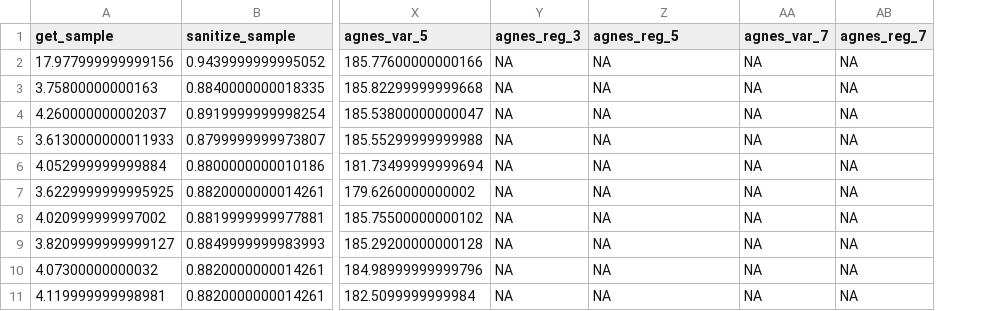
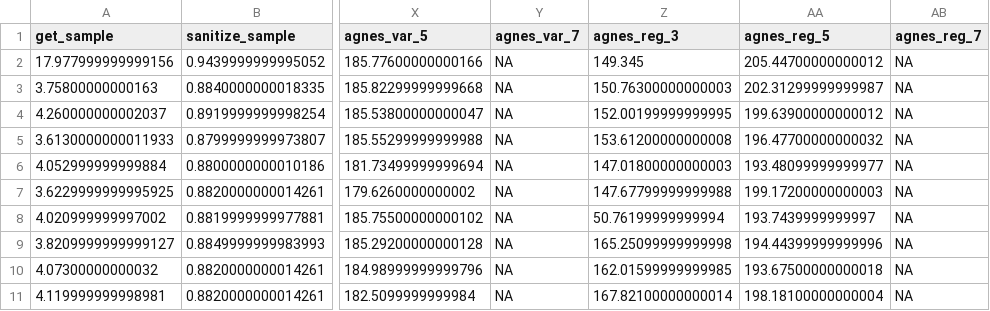
Before and after one commit to BTIP2023/pgc-perf-opt, a CSV file: benchmarks/ro3/ro3-1000-intel-all.csv, drawn as a sheet; only a part is shown, gaps mark what is left out; removed rows and columns are numbered as before the commit, all else as after; the diff names each change by its address in the sheet, - before the commit and + after, or states it on an @@ line.

Commit message:
FEAT: polished ro3-intel-1000-{all,none}.csv

```diff
--- a/benchmarks/ro3/ro3-1000-intel-all.csv
+++ b/benchmarks/ro3/ro3-1000-intel-all.csv
+column Z (agnes_reg_3), rows 2-11: 149.345 | 150.76300000000003 | 152.00199999999995 | 153.61200000000008 | 147.01800000000003 | 147.67799999999988 | 50.76199999999994 | 165.25099999999998 | 162.01599999999985 | 167.82100000000014
-column AA (agnes_var_7), rows 2-11: all NA
-Y1: agnes_reg_3
+Y1: agnes_var_7
-AA2 (agnes_reg_5): NA
+AA2 (agnes_reg_5): 205.44700000000012
-AA3 (agnes_reg_5): NA
+AA3 (agnes_reg_5): 202.31299999999987
-AA4 (agnes_reg_5): NA
+AA4 (agnes_reg_5): 199.63900000000012
-AA5 (agnes_reg_5): NA
+AA5 (agnes_reg_5): 196.47700000000032
-AA6 (agnes_reg_5): NA
+AA6 (agnes_reg_5): 193.48099999999977
-AA7 (agnes_reg_5): NA
+AA7 (agnes_reg_5): 199.17200000000003
-AA8 (agnes_reg_5): NA
+AA8 (agnes_reg_5): 193.7439999999997
-AA9 (agnes_reg_5): NA
+AA9 (agnes_reg_5): 194.44399999999996
-AA10 (agnes_reg_5): NA
+AA10 (agnes_reg_5): 193.67500000000018
-AA11 (agnes_reg_5): NA
+AA11 (agnes_reg_5): 198.18100000000004
```
Also changed, not shown: benchmarks/ro3/backup2/ro3-1000-amd-all.csv, 20 other files.
